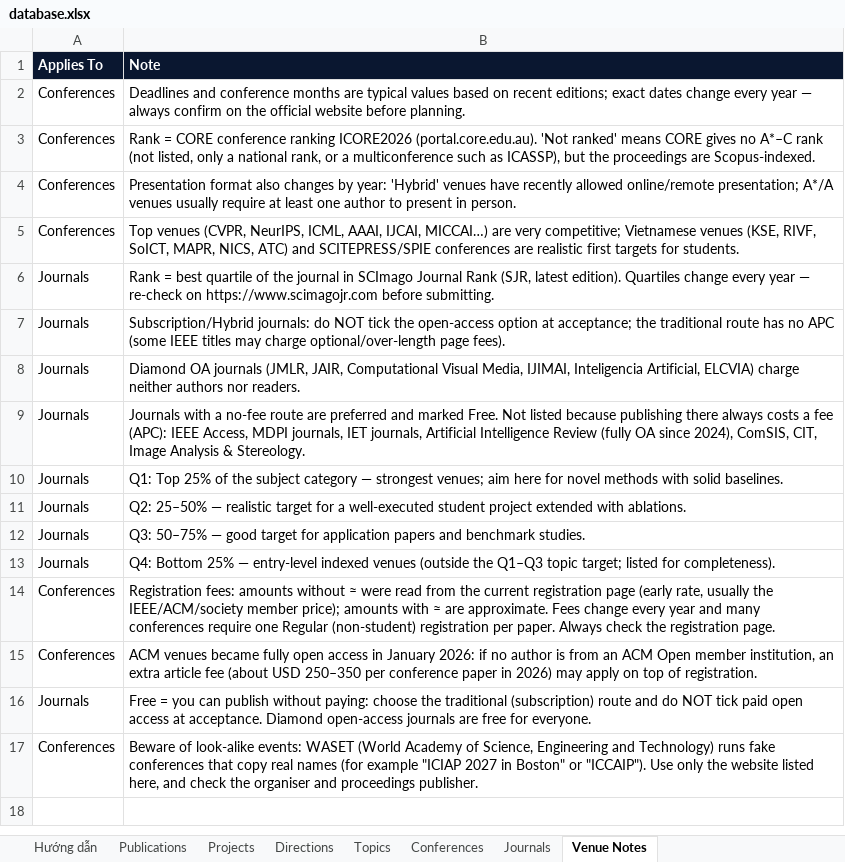
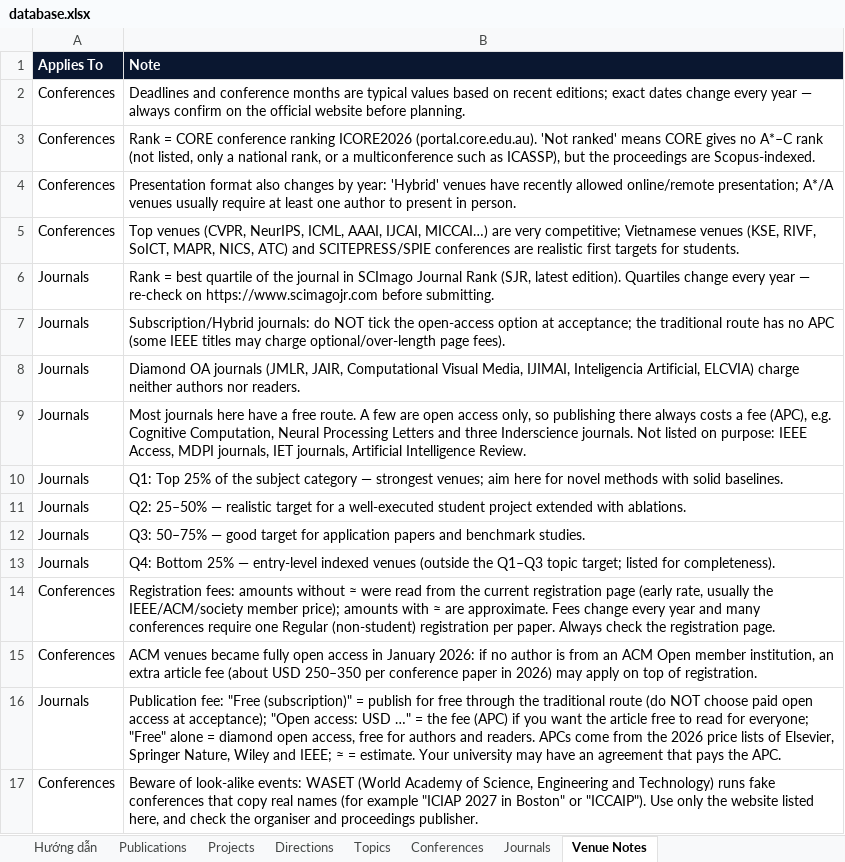
Before and after one commit to AnhVH-FPT/anhvh-fpt.github.io, an Excel workbook: data/database.xlsx, sheet Venue Notes, drawn as a sheet; values as stored, in another font and other column widths than the file's, no borders; the diff names each change by its address in the sheet, - before the commit and + after, or states it on an @@ line.

```diff
--- a/data/database.xlsx (sheet Venue Notes)
+++ b/data/database.xlsx (sheet Venue Notes)
-B9 (Note): Journals with a no-fee route are preferred and marked Free. Not listed because publishing there always costs a fee (APC): IEEE Access, MDPI journals, IET journals, Artificial Intelligence Review (fully OA since 2024), ComSIS, CIT, Image Analysis & Stereology.
+B9 (Note): Most journals here have a free route. A few are open access only, so publishing there always costs a fee (APC), e.g. Cognitive Computation, Neural Processing Letters and three Inderscience journals. Not listed on purpose: IEEE Access, MDPI journals, IET journals, Artificial Intelligence Review.
-B16 (Note): Free = you can publish without paying: choose the traditional (subscription) route and do NOT tick paid open access at acceptance. Diamond open-access journals are free for everyone.
+B16 (Note): Publication fee: "Free (subscription)" = publish for free through the traditional route (do NOT choose paid open access at acceptance); "Open access: USD …" = the fee (APC) if you want the article free to read for everyone; "Free" alone = diamond open access, free for authors and readers. APCs come from the 2026 price lists of Elsevier, Springer Nature, Wiley and IEEE; ≈ = estimate. Your university may have an agreement that pays the APC.
```
Also changed, not shown: sheet Journals, sheet Hướng dẫn, 5 other files.
